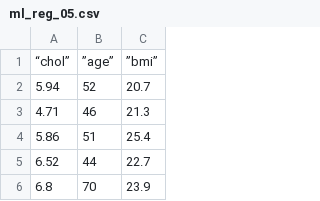
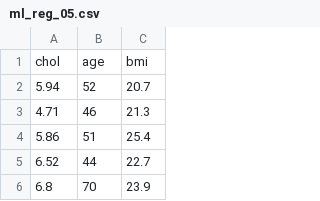
Before and after one commit to jmsocuellamos/DatosBIOTEC, a CSV file: ML_REG/ml_reg_05.csv, drawn as a sheet; only a part is shown.

Commit message:
Update ml_reg_05.csv

```diff
--- a/ML_REG/ml_reg_05.csv
+++ b/ML_REG/ml_reg_05.csv
@@ -1,2 +1,2 @@
-“chol”,”age”,”bmi”
+chol,age,bmi
 5.94,52,20.7
```
